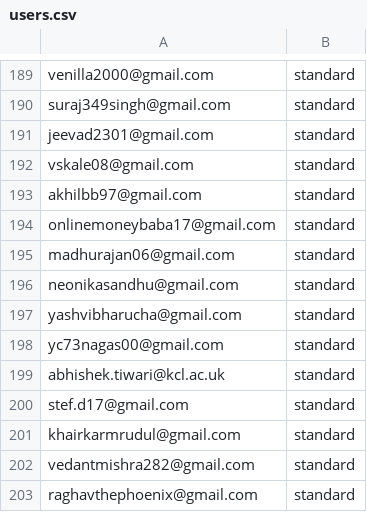
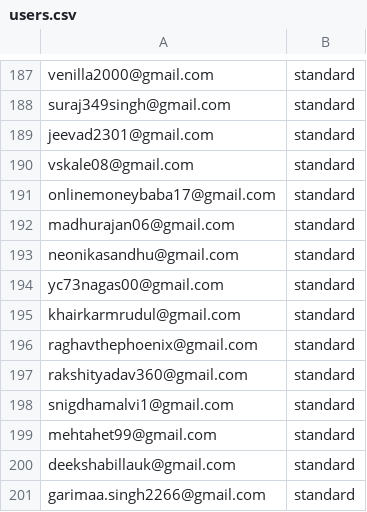
Before and after one commit to Aniket1246/django_chatbot_backend, a CSV file: users.csv, drawn as a sheet; only a part is shown, gaps mark what is left out; the shorter side is filled out with more unchanged rows; removed rows and columns are numbered as before the commit, all else as after; the diff covers the shown part only; the diff names each change by its address in the sheet, - before the commit and + after, or states it on an @@ line.

```diff
--- a/users.csv
+++ b/users.csv
-row 193: akhilbb97@gmail.com | standard
-row 197: yashvibharucha@gmail.com | standard
-row 199: abhishek.tiwari@kcl.ac.uk | standard
-row 200: stef.d17@gmail.com | standard
-row 202: vedantmishra282@gmail.com | standard
```
Also changed, not shown: 22 added rows, 59 removed rows and 2 edited cells elsewhere in this file, 1 other file.
